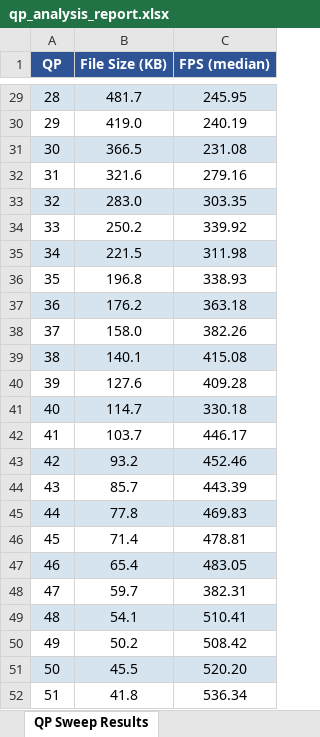
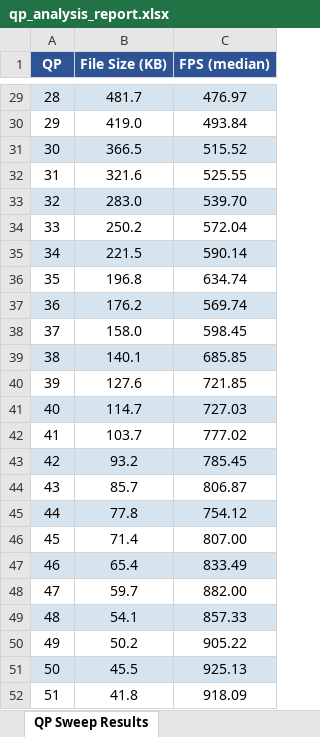
Before and after one commit to dagisheva/beamr-assignment, an Excel workbook: script/qp_analysis_report.xlsx, sheet QP Sweep Results, drawn as a sheet; only a part is shown, gaps mark what is left out; values as stored, in another font and other column widths than the file's, no borders; charts and pictures not drawn; the diff covers the shown part only; the diff names each change by its address in the sheet, - before the commit and + after, or states it on an @@ line.

```diff
--- a/script/qp_analysis_report.xlsx (sheet QP Sweep Results)
+++ b/script/qp_analysis_report.xlsx (sheet QP Sweep Results)
-C29 (FPS (median)): 245.95
+C29 (FPS (median)): 476.97
-C30 (FPS (median)): 240.19
+C30 (FPS (median)): 493.84
-C31 (FPS (median)): 231.08
+C31 (FPS (median)): 515.52
-C32 (FPS (median)): 279.16
+C32 (FPS (median)): 525.55
-C33 (FPS (median)): 303.35
+C33 (FPS (median)): 539.70
-C34 (FPS (median)): 339.92
+C34 (FPS (median)): 572.04
-C35 (FPS (median)): 311.98
+C35 (FPS (median)): 590.14
-C36 (FPS (median)): 338.93
+C36 (FPS (median)): 634.74
-C37 (FPS (median)): 363.18
+C37 (FPS (median)): 569.74
-C38 (FPS (median)): 382.26
+C38 (FPS (median)): 598.45
-C39 (FPS (median)): 415.08
+C39 (FPS (median)): 685.85
-C40 (FPS (median)): 409.28
+C40 (FPS (median)): 721.85
-C41 (FPS (median)): 330.18
+C41 (FPS (median)): 727.03
-C42 (FPS (median)): 446.17
+C42 (FPS (median)): 777.02
-C43 (FPS (median)): 452.46
+C43 (FPS (median)): 785.45
-C44 (FPS (median)): 443.39
+C44 (FPS (median)): 806.87
-C45 (FPS (median)): 469.83
+C45 (FPS (median)): 754.12
-C46 (FPS (median)): 478.81
+C46 (FPS (median)): 807.00
-C47 (FPS (median)): 483.05
+C47 (FPS (median)): 833.49
-C48 (FPS (median)): 382.31
+C48 (FPS (median)): 882.00
-C49 (FPS (median)): 510.41
+C49 (FPS (median)): 857.33
-C50 (FPS (median)): 508.42
+C50 (FPS (median)): 905.22
-C51 (FPS (median)): 520.20
+C51 (FPS (median)): 925.13
-C52 (FPS (median)): 536.34
+C52 (FPS (median)): 918.09
```
Also changed, not shown: 27 edited cells elsewhere in this sheet, charts or pictures, 3 other files.
